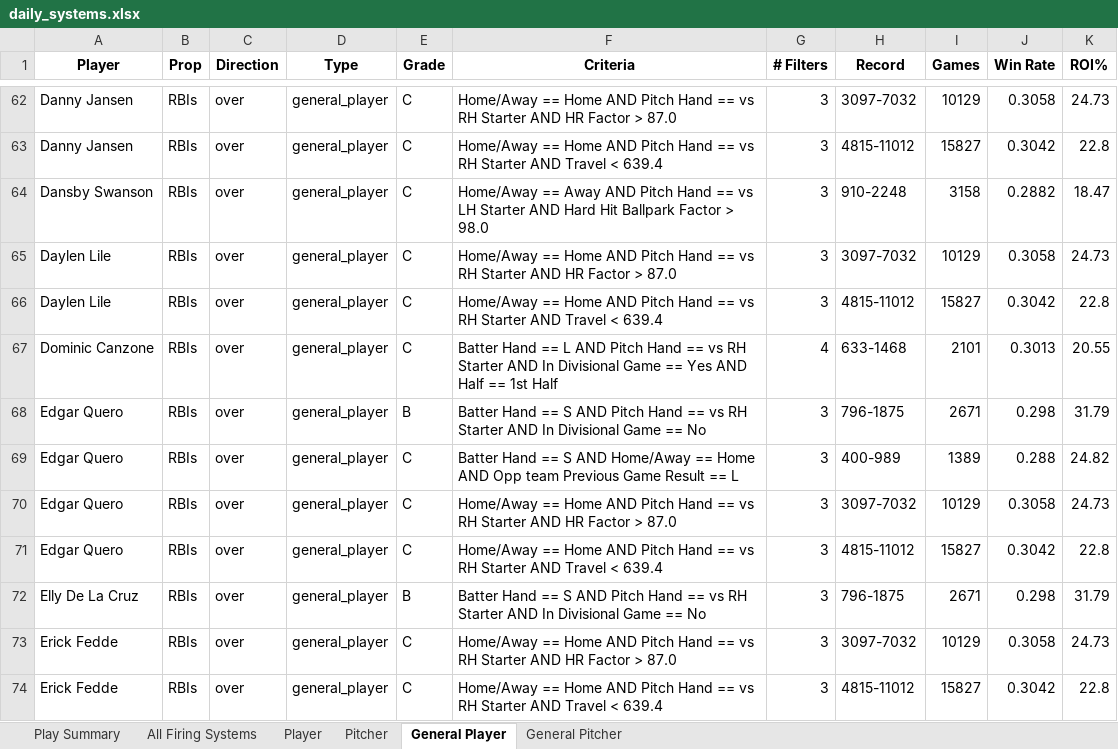
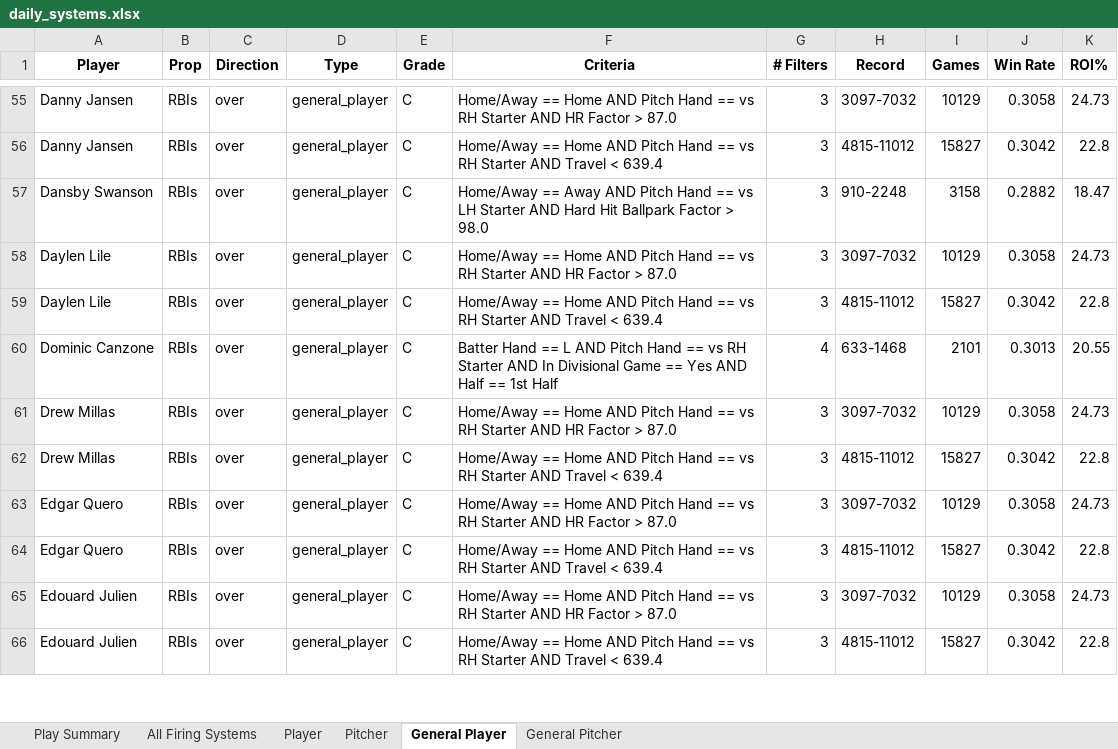
Before and after one commit to 2alexjohnson2-hub/itlb-card, an Excel workbook: daily_systems.xlsx, sheet General Player, drawn as a sheet; only a part is shown, gaps mark what is left out; values as stored, in another font and other column widths than the file's, no borders; removed rows and columns are numbered as before the commit, all else as after; the diff covers the shown part only; the diff names each change by its address in the sheet, - before the commit and + after, or states it on an @@ line.

```diff
--- a/daily_systems.xlsx (sheet General Player)
+++ b/daily_systems.xlsx (sheet General Player)
-row 68: Edgar Quero | RBIs | over | general_player | B | Batter Hand == S AND Pitch Hand == vs RH Starter AND In Divisional Game == No | 3 | 796-1875 | 2671 | 0.298 | 31.79
-A61 (Player): Edgar Quero
+A61 (Player): Drew Millas
-F61 (Criteria): Batter Hand == S AND Home/Away == Home AND Opp team Previous Game Result == L
+F61 (Criteria): Home/Away == Home AND Pitch Hand == vs RH Starter AND HR Factor > 87.0
-H61 (Record): 400-989
+H61 (Record): 3097-7032
-I61 (Games): 1389
+I61 (Games): 10129
-J61 (Win Rate): 0.288
+J61 (Win Rate): 0.3058
-K61 (ROI%): 24.82
+K61 (ROI%): 24.73
+row 62: Drew Millas | RBIs | over | general_player | C | Home/Away == Home AND Pitch Hand == vs RH Starter AND Travel < 639.4 | 3 | 4815-11012 | 15827 | 0.3042 | 22.8
-row 72: Elly De La Cruz | RBIs | over | general_player | B | Batter Hand == S AND Pitch Hand == vs RH Starter AND In Divisional Game == No | 3 | 796-1875 | 2671 | 0.298 | 31.79
-A65:A66 (Player): Erick Fedde
+A65:A66 (Player): Edouard Julien
```
Also changed, not shown: 10 added rows, 54 removed rows and 11 edited cells elsewhere in this sheet, sheet All Firing Systems, sheet Player, sheet Play Summary, sheet Pitcher.
